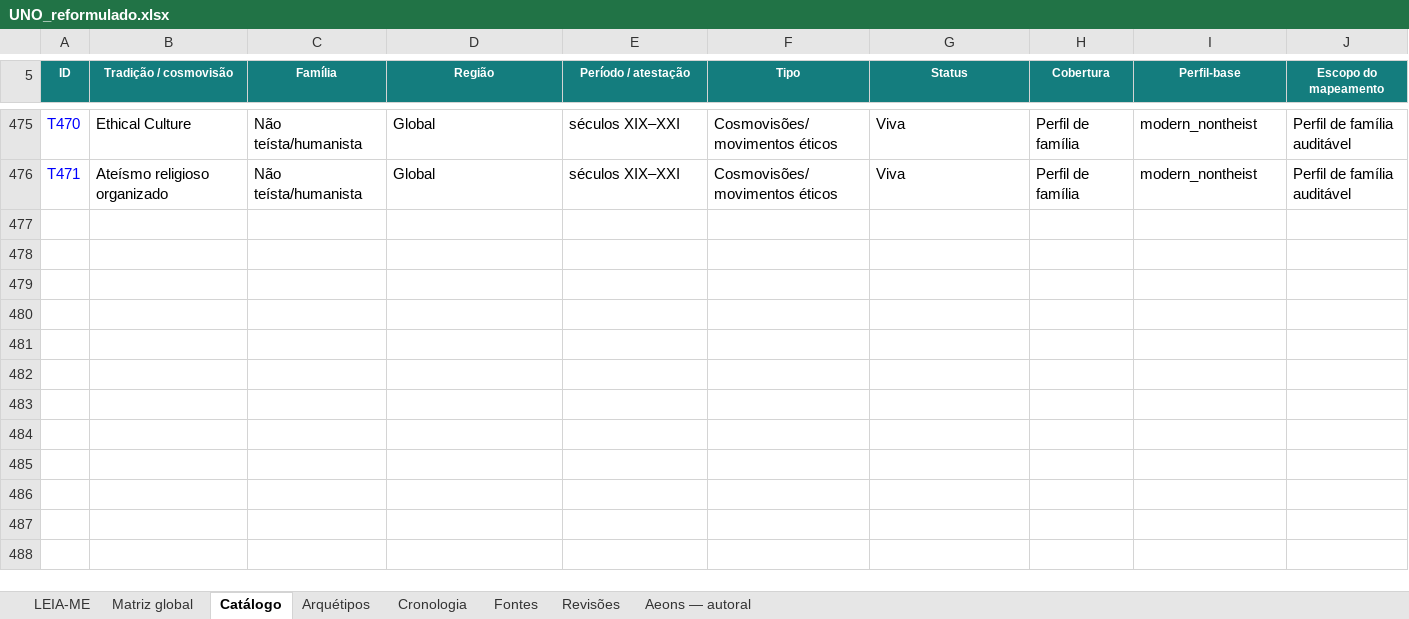
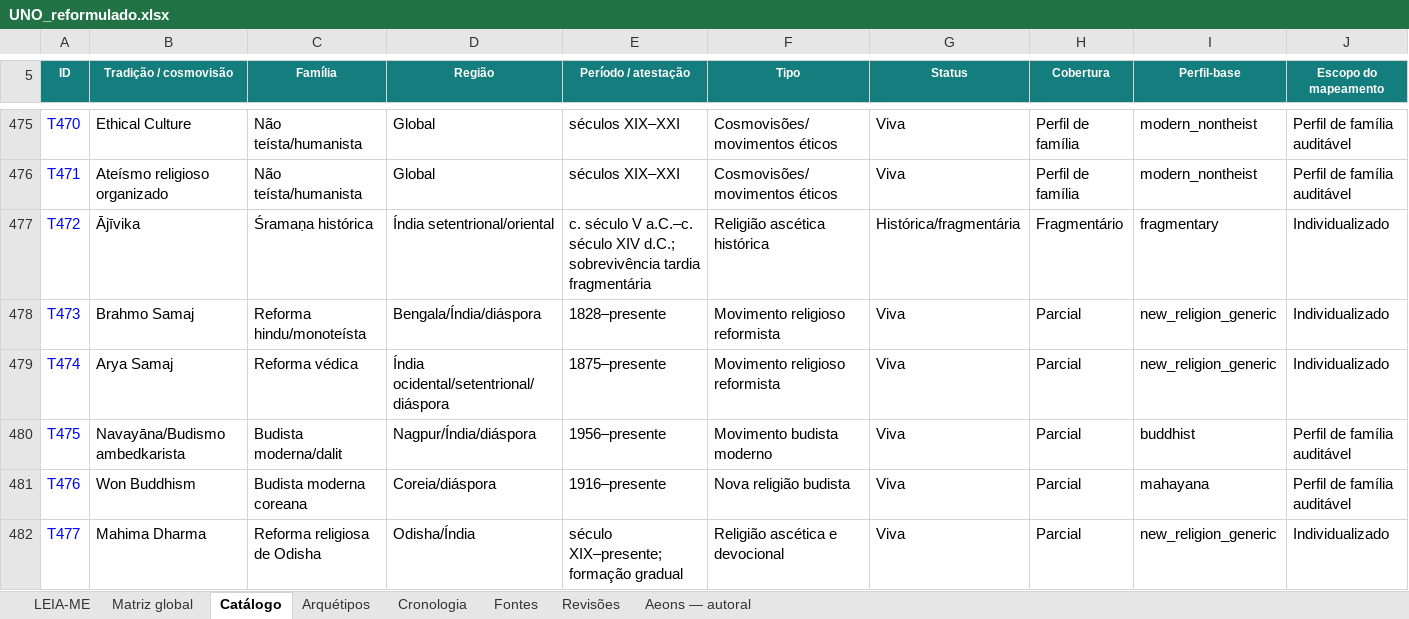
Before and after one commit to Mreaggle/religiomundi, an Excel workbook: data/UNO_reformulado.xlsx, sheet Catálogo, drawn as a sheet; only a part is shown, gaps mark what is left out; values as stored, in another font and other column widths than the file's, no borders; table styles not drawn; rows hold the shown columns only; the diff covers the shown part only; the diff names each change by its address in the sheet, - before the commit and + after, or states it on an @@ line.

Commit message:
Expand comparative charts and catalog audit (#15)
Add 11 sourced catalog records, synchronized dataset totals, deterministic comparative rankings, and exclusive map/constellation cluster focus with responsive collision controls.

```diff
--- a/data/UNO_reformulado.xlsx (sheet Catálogo)
+++ b/data/UNO_reformulado.xlsx (sheet Catálogo)
+row 477: T472 | Ājīvika | Śramaṇa histórica | Índia setentrional/oriental | c. século V a.C.–c. século XIV d.C.; sobrevivência tardia fragmentária | Religião ascética histórica | Histórica/fragmentária | Fragmentário | fragmentary | Individualizado
+row 478: T473 | Brahmo Samaj | Reforma hindu/monoteísta | Bengala/Índia/diáspora | 1828–presente | Movimento religioso reformista | Viva | Parcial | new_religion_generic | Individualizado
+row 479: T474 | Arya Samaj | Reforma védica | Índia ocidental/setentrional/diáspora | 1875–presente | Movimento religioso reformista | Viva | Parcial | new_religion_generic | Individualizado
+row 480: T475 | Navayāna/Budismo ambedkarista | Budista moderna/dalit | Nagpur/Índia/diáspora | 1956–presente | Movimento budista moderno | Viva | Parcial | buddhist | Perfil de família auditável
+row 481: T476 | Won Buddhism | Budista moderna coreana | Coreia/diáspora | 1916–presente | Nova religião budista | Viva | Parcial | mahayana | Perfil de família auditável
+row 482: T477 | Mahima Dharma | Reforma religiosa de Odisha | Odisha/Índia | século XIX–presente; formação gradual | Religião ascética e devocional | Viva | Parcial | new_religion_generic | Individualizado
```
Also changed, not shown: 5 added rows elsewhere in this sheet, sheet Matriz global, sheet Arquétipos, sheet Fontes, sheet LEIA-ME, sheet Revisões, 22 other files.
